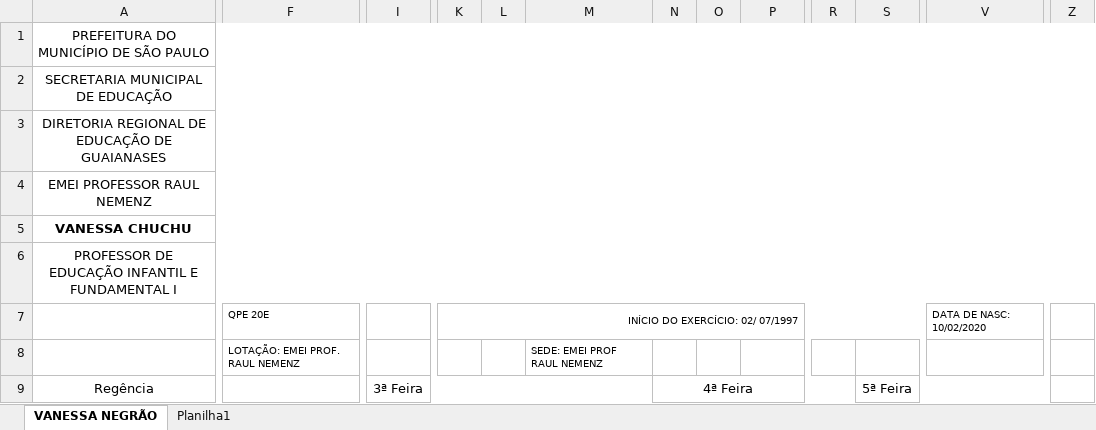
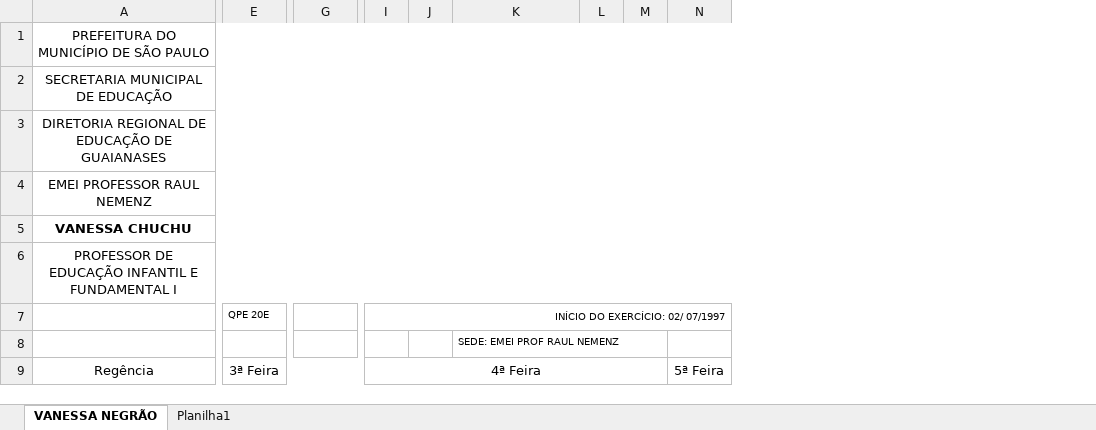
Before and after one commit to celiovetrano/AutomacaoExcelPython, an Excel workbook: exemplo.xlsm, sheet VANESSA NEGRÃO, drawn as a sheet; only a part is shown, gaps mark what is left out; values as stored, in another font and other column widths than the file's, no borders; charts and pictures not drawn; removed rows and columns are numbered as before the commit, all else as after; the diff covers the shown part only; the diff names each change by its address in the sheet, - before the commit and + after, or states it on an @@ line.

Commit message:
Ajuste na planilha de Exemplo para corrigir erros

```diff
--- a/exemplo.xlsm (sheet VANESSA NEGRÃO)
+++ b/exemplo.xlsm (sheet VANESSA NEGRÃO)
-column F, rows 7-8: QPE 20E | LOTAÇÃO: EMEI PROF. RAUL NEMENZ
+column E, rows 7-9: QPE 20E |  | 3ª Feira
-column R, empty
-column S, row 9: 5ª Feira
-column V, row 7: DATA DE NASC: 10/02/2020
-column Z, empty
-A4:AA4 merged
+A4:X4 merged
-K7:U7 merged
+I7:S7 merged
-G9: 3ª Feira
+G9: (empty)
-I9:M9 merged
-I9: (empty)
+I9: 4ª Feira
+I9:M9 merged
-L9: 4ª Feira
+L9: (empty)
-N9:R9 merged
-N9: (empty)
+N9: 5ª Feira
+N9:S9 merged
```
Also changed, not shown: 1 added row, 3 removed rows, 7 added columns, 3 removed columns, 16 edited cells and merged cells elsewhere in this sheet, hidden cells, charts or pictures, 1 other file.
